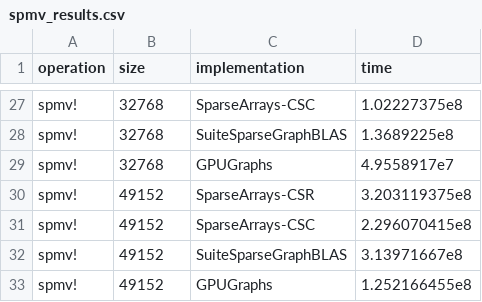
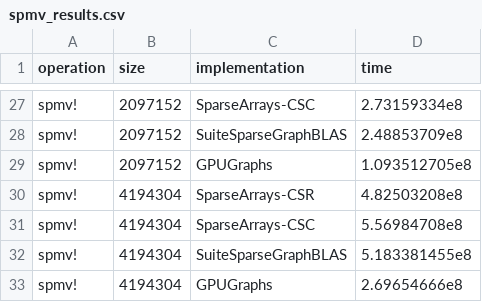
Before and after one commit to AntoineBut/GPUGraphs.jl, a CSV file: benchmark/out/spmv_results.csv, drawn as a sheet; only a part is shown, gaps mark what is left out; the diff covers the shown part only; the diff names each change by its address in the sheet, - before the commit and + after, or states it on an @@ line.

```diff
--- a/benchmark/out/spmv_results.csv
+++ b/benchmark/out/spmv_results.csv
-B27:B29 (size): 32768
+B27:B29 (size): 2097152
-D27 (time): 1.02227375e8
+D27 (time): 2.73159334e8
-D28 (time): 1.3689225e8
+D28 (time): 2.48853709e8
-D29 (time): 4.9558917e7
+D29 (time): 1.093512705e8
-B30:B33 (size): 49152
+B30:B33 (size): 4194304
-D30 (time): 3.203119375e8
+D30 (time): 4.82503208e8
-D31 (time): 2.296070415e8
+D31 (time): 5.56984708e8
-D32 (time): 3.13971667e8
+D32 (time): 5.183381455e8
-D33 (time): 1.252166455e8
+D33 (time): 2.69654666e8
```
Also changed, not shown: 50 edited cells elsewhere in this file, 10 other files.
